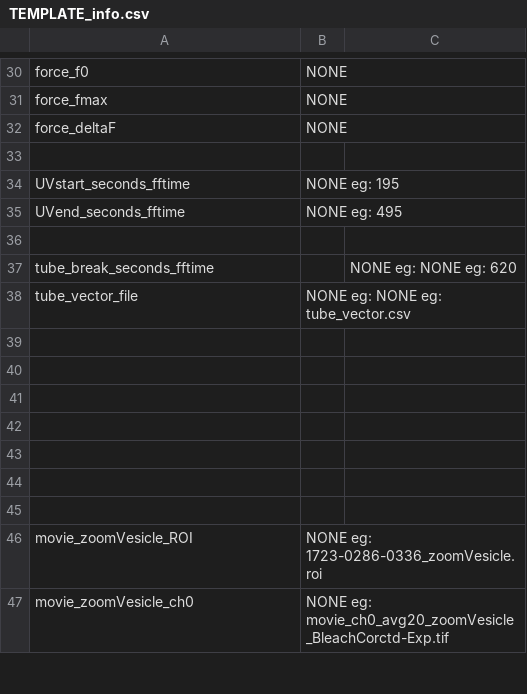
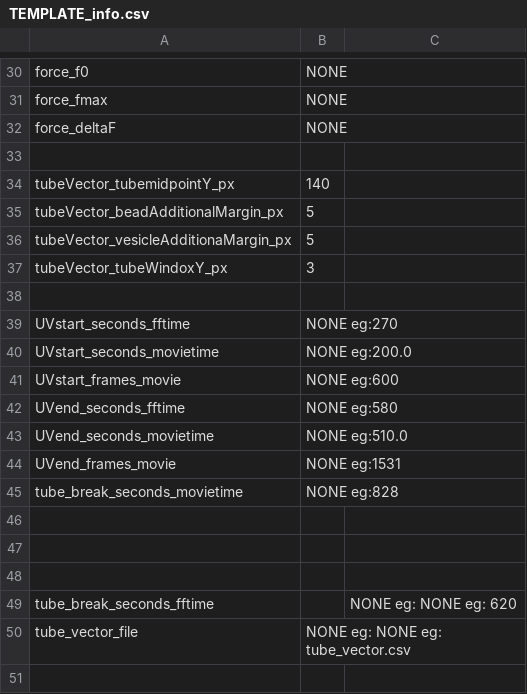
Before and after one commit to JohSchoeneberg/Confleezers, a CSV file: confleezers_data_analysis/TEMPLATE_info.csv, drawn as a sheet; only a part is shown, gaps mark what is left out; the shorter side is filled out with more unchanged rows.

Commit message:
m2 analysis complete. Changed notebooks accordingly

```diff
--- a/confleezers_data_analysis/TEMPLATE_info.csv
+++ b/confleezers_data_analysis/TEMPLATE_info.csv
@@ -33,4 +33,16 @@ force_deltaF, NONE
 
-UVstart_seconds_fftime, NONE eg: 195
-UVend_seconds_fftime, NONE eg: 495
+tubeVector_tubemidpointY_px, 140
+tubeVector_beadAdditionalMargin_px, 5
+tubeVector_vesicleAdditionaMargin_px, 5
+tubeVector_tubeWindoxY_px, 3
+
+UVstart_seconds_fftime, NONE eg:270
+UVstart_seconds_movietime,NONE eg:200.0
+UVstart_frames_movie,NONE eg:600
+UVend_seconds_fftime, NONE eg:580
+UVend_seconds_movietime,NONE eg:510.0
+UVend_frames_movie,NONE eg:1531
+tube_break_seconds_movietime, NONE eg:828
+
+
 
```
Also changed, not shown: 15 other files.
